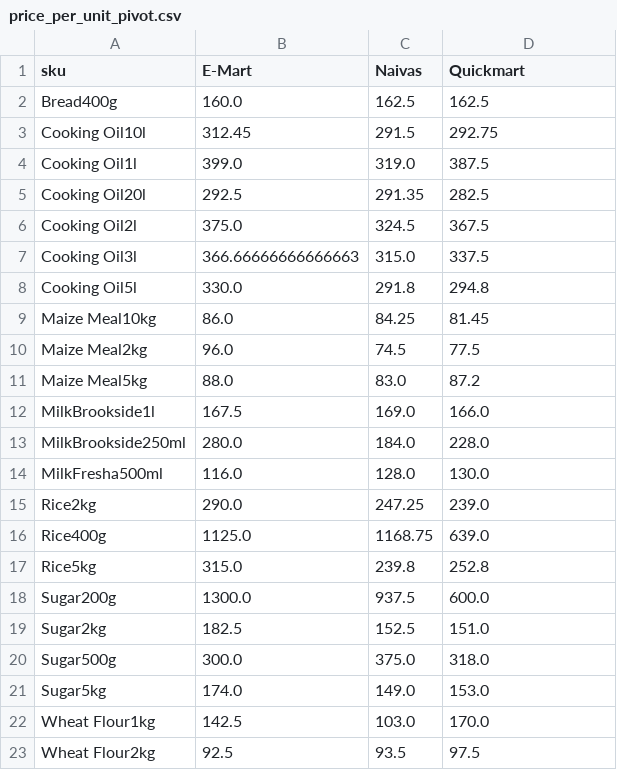
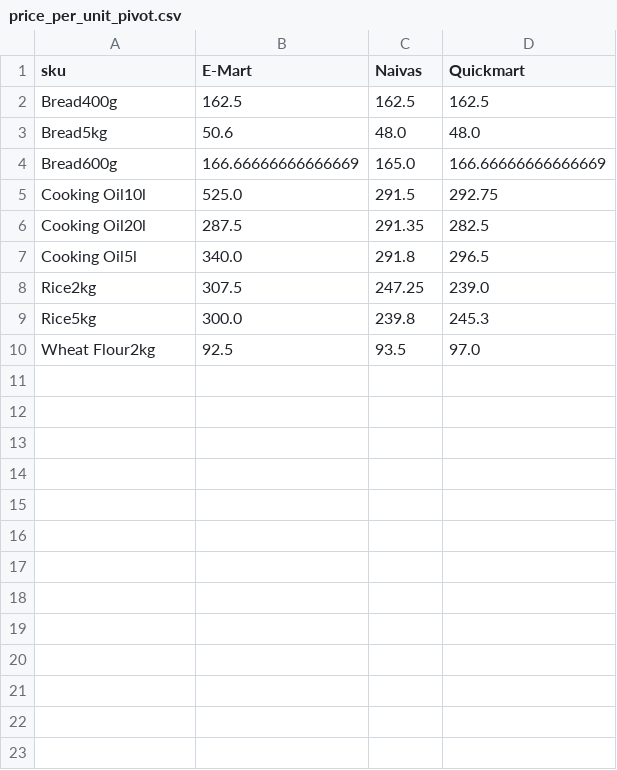
Before and after one commit to odawadavid/Webscraping, a CSV file: data/analytics/price_per_unit_pivot.csv, drawn as a sheet.

```diff
--- a/data/analytics/price_per_unit_pivot.csv
+++ b/data/analytics/price_per_unit_pivot.csv
@@ -1,23 +1,10 @@
 sku,E-Mart,Naivas,Quickmart
-Bread400g,160.0,162.5,162.5
-Cooking Oil10l,312.45,291.5,292.75
-Cooking Oil1l,399.0,319.0,387.5
-Cooking Oil20l,292.5,291.35,282.5
-Cooking Oil2l,375.0,324.5,367.5
-Cooking Oil3l,366.66666666666663,315.0,337.5
-Cooking Oil5l,330.0,291.8,294.8
-Maize Meal10kg,86.0,84.25,81.45
-Maize Meal2kg,96.0,74.5,77.5
-Maize Meal5kg,88.0,83.0,87.2
-MilkBrookside1l,167.5,169.0,166.0
-MilkBrookside250ml,280.0,184.0,228.0
-MilkFresha500ml,116.0,128.0,130.0
-Rice2kg,290.0,247.25,239.0
-Rice400g,1125.0,1168.75,639.0
-Rice5kg,315.0,239.8,252.8
-Sugar200g,1300.0,937.5,600.0
-Sugar2kg,182.5,152.5,151.0
-Sugar500g,300.0,375.0,318.0
-Sugar5kg,174.0,149.0,153.0
-Wheat Flour1kg,142.5,103.0,170.0
-Wheat Flour2kg,92.5,93.5,97.5
+Bread400g,162.5,162.5,162.5
+Bread5kg,50.6,48.0,48.0
+Bread600g,166.66666666666669,165.0,166.66666666666669
+Cooking Oil10l,525.0,291.5,292.75
+Cooking Oil20l,287.5,291.35,282.5
+Cooking Oil5l,340.0,291.8,296.5
+Rice2kg,307.5,247.25,239.0
+Rice5kg,300.0,239.8,245.3
+Wheat Flour2kg,92.5,93.5,97.0
```
Also changed, not shown: data/raw/naivas.csv, data/raw/quickmart.csv, 4 other files.
